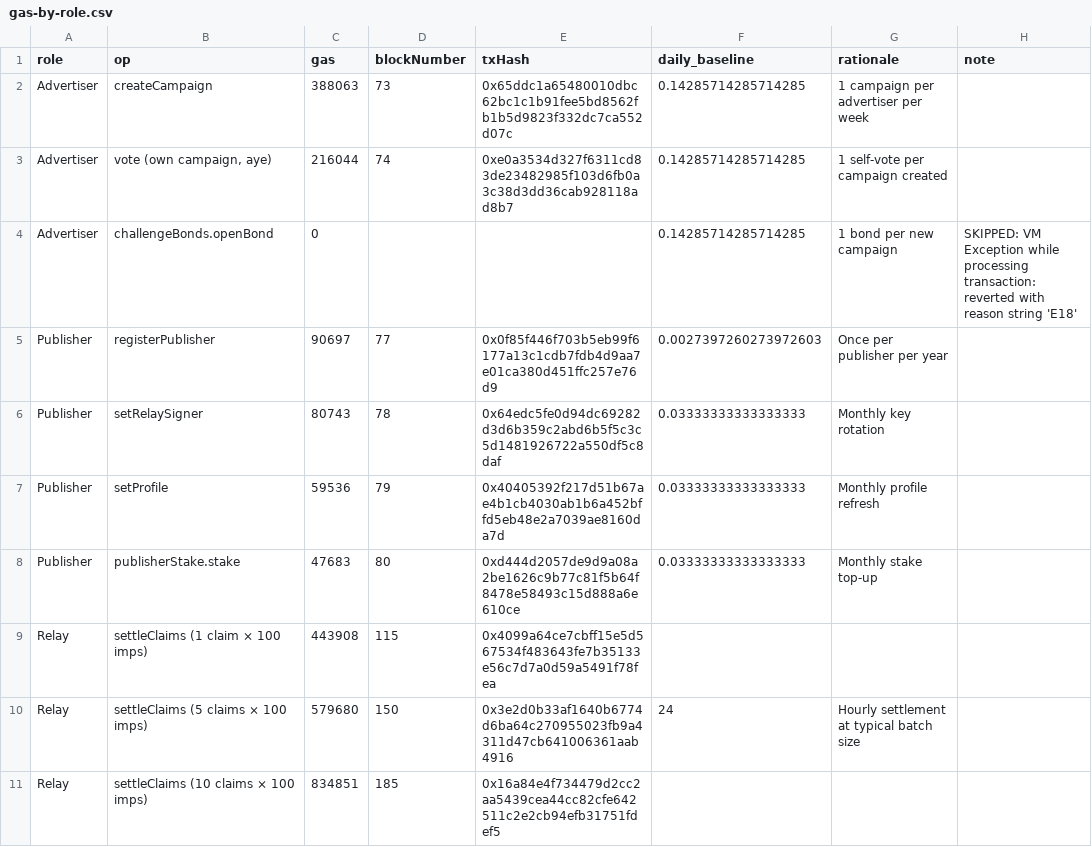
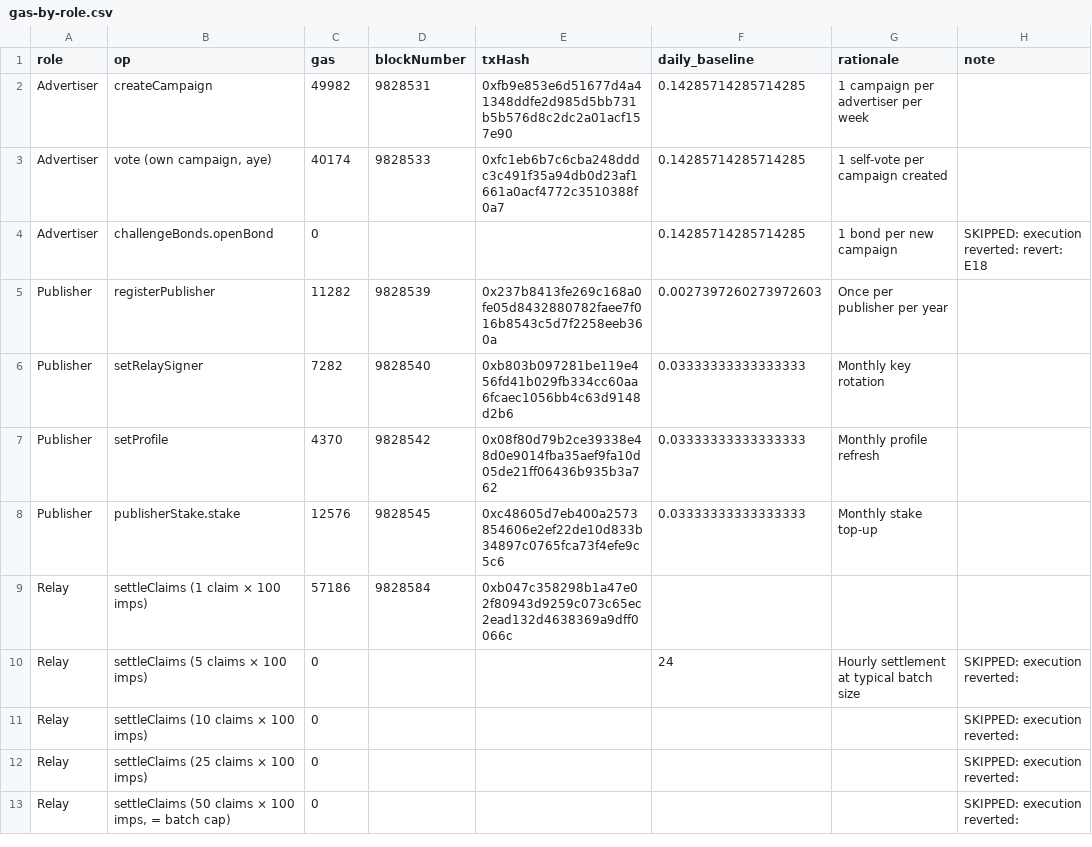
Before and after one commit to Baronvonbonbon/datum, a CSV file: alpha-5/docs/gas-by-role.csv, drawn as a sheet; only a part is shown; the diff covers the shown part only.

```diff
--- a/alpha-5/docs/gas-by-role.csv
+++ b/alpha-5/docs/gas-by-role.csv
@@ -1,11 +1,13 @@
 role,op,gas,blockNumber,txHash,daily_baseline,rationale,note
-"Advertiser","createCampaign",388063,73,0x65ddc1a65480010dbc62bc1c1b91fee5bd8562fb1b5d9823f332dc7ca552d07c,0.14285714285714285,"1 campaign per advertiser per week",""
-"Advertiser","vote (own campaign, aye)",216044,74,0xe0a3534d327f6311cd83de23482985f103d6fb0a3c38d3dd36cab928118ad8b7,0.14285714285714285,"1 self-vote per campaign created",""
-"Advertiser","challengeBonds.openBond",0,,,0.14285714285714285,"1 bond per new campaign","SKIPPED: VM Exception while processing transaction: reverted with reason string 'E18'"
-"Publisher","registerPublisher",90697,77,0x0f85f446f703b5eb99f6177a13c1cdb7fdb4d9aa7e01ca380d451ffc257e76d9,0.0027397260273972603,"Once per publisher per year",""
-"Publisher","setRelaySigner",80743,78,0x64edc5fe0d94dc69282d3d6b359c2abd6b5f5c3c5d1481926722a550df5c8daf,0.03333333333333333,"Monthly key rotation",""
-"Publisher","setProfile",59536,79,0x40405392f217d51b67ae4b1cb4030ab1b6a452bffd5eb48e2a7039ae8160da7d,0.03333333333333333,"Monthly profile refresh",""
-"Publisher","publisherStake.stake",47683,80,0xd444d2057de9d9a08a2be1626c9b77c81f5b64f8478e58493c15d888a6e610ce,0.03333333333333333,"Monthly stake top-up",""
-"Relay","settleClaims (1 claim × 100 imps)",443908,115,0x4099a64ce7cbff15e5d567534f483643fe7b35133e56c7d7a0d59a5491f78fea,,,""
-"Relay","settleClaims (5 claims × 100 imps)",579680,150,0x3e2d0b33af1640b6774d6ba64c270955023fb9a4311d47cb641006361aab4916,24,"Hourly settlement at typical batch size",""
-"Relay","settleClaims (10 claims × 100 imps)",834851,185,0x16a84e4f734479d2cc2aa5439cea44cc82cfe642511c2e2cb94efb31751fdef5,,,""
+"Advertiser","createCampaign",49982,9828531,0xfb9e853e6d51677d4a41348ddfe2d985d5bb731b5b576d8c2dc2a01acf157e90,0.14285714285714285,"1 campaign per advertiser per week",""
+"Advertiser","vote (own campaign, aye)",40174,9828533,0xfc1eb6b7c6cba248dddc3c491f35a94db0d23af1661a0acf4772c3510388f0a7,0.14285714285714285,"1 self-vote per campaign created",""
+"Advertiser","challengeBonds.openBond",0,,,0.14285714285714285,"1 bond per new campaign","SKIPPED: execution reverted: revert: E18"
+"Publisher","registerPublisher",11282,9828539,0x237b8413fe269c168a0fe05d8432880782faee7f016b8543c5d7f2258eeb360a,0.0027397260273972603,"Once per publisher per year",""
+"Publisher","setRelaySigner",7282,9828540,0xb803b097281be119e456fd41b029fb334cc60aa6fcaec1056bb4c63d9148d2b6,0.03333333333333333,"Monthly key rotation",""
+"Publisher","setProfile",4370,9828542,0x08f80d79b2ce39338e48d0e9014fba35aef9fa10d05de21ff06436b935b3a762,0.03333333333333333,"Monthly profile refresh",""
+"Publisher","publisherStake.stake",12576,9828545,0xc48605d7eb400a2573854606e2ef22de10d833b34897c0765fca73f4efe9c5c6,0.03333333333333333,"Monthly stake top-up",""
+"Relay","settleClaims (1 claim × 100 imps)",57186,9828584,0xb047c358298b1a47e02f80943d9259c073c65ec2ead132d4638369a9dff0066c,,,""
+"Relay","settleClaims (5 claims × 100 imps)",0,,,24,"Hourly settlement at typical batch size","SKIPPED: execution reverted: "
+"Relay","settleClaims (10 claims × 100 imps)",0,,,,,"SKIPPED: execution reverted: "
+"Relay","settleClaims (25 claims × 100 imps)",0,,,,,"SKIPPED: execution reverted: "
+"Relay","settleClaims (50 claims × 100 imps, = batch cap)",0,,,,,"SKIPPED: execution reverted: "
```
Also changed, not shown: 2 added rows and 93 edited cells elsewhere in this file, 8 other files.
